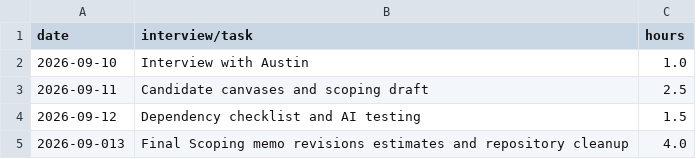
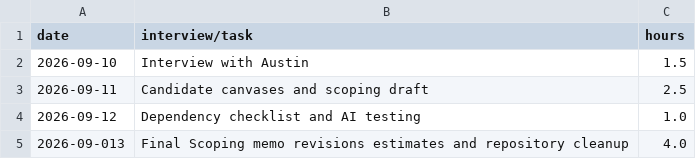
Before and after one commit to Regdak34S/RJ-Capstone, a CSV file: docs/hours-log.csv, drawn as a sheet.

Commit message:
Update hours logged for interviews and tasks

```diff
--- a/docs/hours-log.csv
+++ b/docs/hours-log.csv
@@ -1,5 +1,5 @@
 date,interview/task,hours
-2026-09-10,Interview with Austin,1.0
+2026-09-10,Interview with Austin,1.5
 2026-09-11,Candidate canvases and scoping draft,2.5
-2026-09-12,Dependency checklist and AI testing,1.5
+2026-09-12,Dependency checklist and AI testing,1.0
 2026-09-013,Final Scoping memo revisions estimates and repository cleanup,4.0
```
